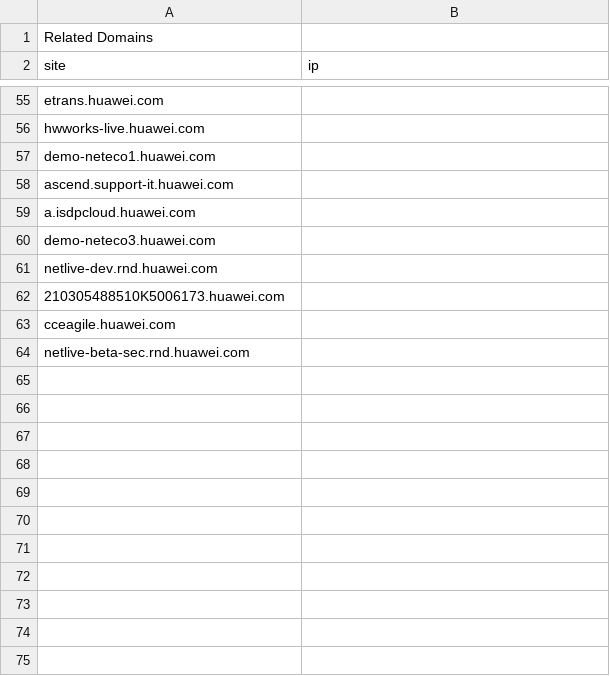
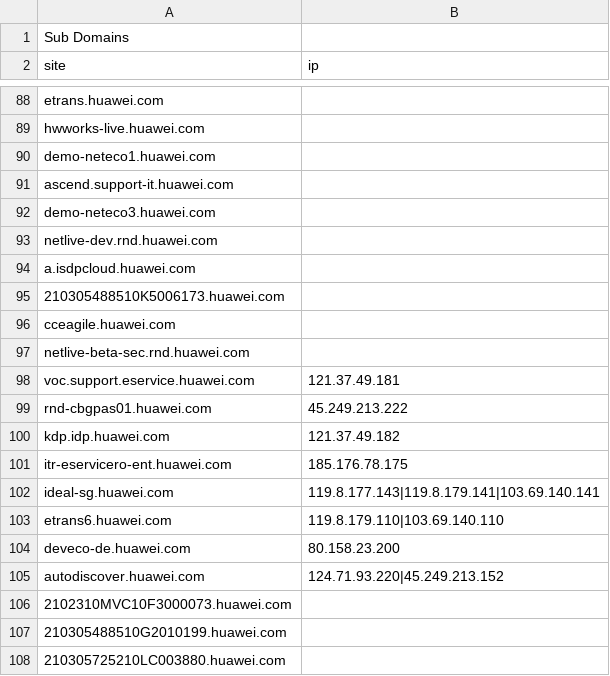
Before and after one commit to codejie/MessGrabber, a CSV file: output/domain-output.csv, drawn as a sheet; only a part is shown, gaps mark what is left out; the shorter side is filled out with more unchanged rows; the diff covers the shown part only.

Commit message:
output files.

```diff
--- a/output/domain-output.csv
+++ b/output/domain-output.csv
@@ -1,2 +1,2 @@
-Related Domains
+Sub Domains
 site,ip
@@ -58,4 +91,18 @@ demo-neteco1.huawei.com,
 ascend.support-it.huawei.com,
-a.isdpcloud.huawei.com,
 demo-neteco3.huawei.com,
 netlive-dev.rnd.huawei.com,
+a.isdpcloud.huawei.com,
+210305488510K5006173.huawei.com,
+cceagile.huawei.com,
+netlive-beta-sec.rnd.huawei.com,
+voc.support.eservice.huawei.com,121.37.49.181
+rnd-cbgpas01.huawei.com,45.249.213.222
+kdp.idp.huawei.com,121.37.49.182
+itr-eservicero-ent.huawei.com,185.176.78.175
+ideal-sg.huawei.com,119.8.177.143|119.8.179.141|103.69.140.141
+etrans6.huawei.com,119.8.179.110|103.69.140.110
+deveco-de.huawei.com,80.158.23.200
+autodiscover.huawei.com,124.71.93.220|45.249.213.152
+2102310MVC10F3000073.huawei.com,
+210305488510G2010199.huawei.com,
+210305725210LC003880.huawei.com,
```
Also changed, not shown: 48 added rows, 1 moved row and 1 edited cell elsewhere in this file, 2 other files.
